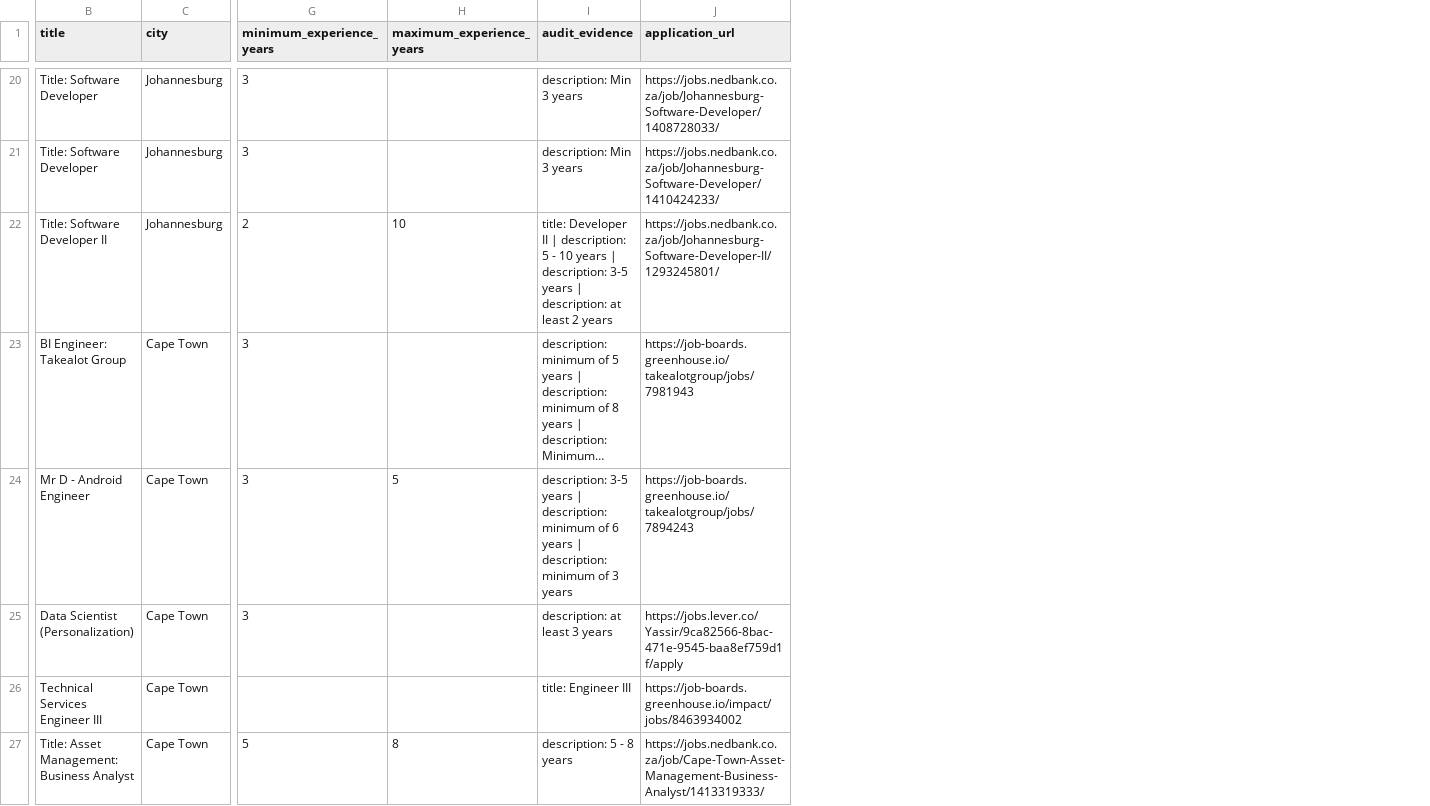
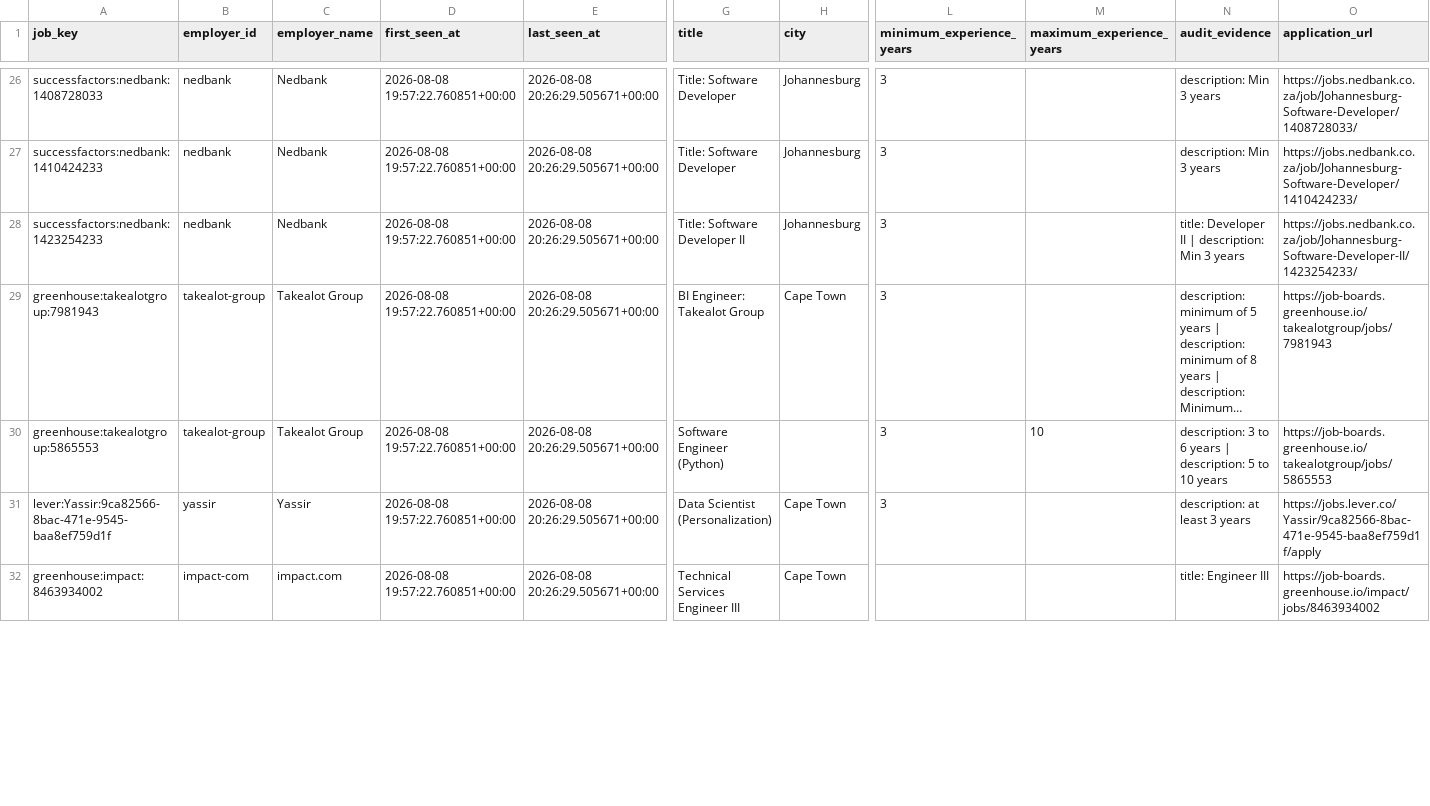
Before and after one commit to nonluthando/sa-grad-tech-job-market, a CSV file: data/analysis/unspecified-role-audit.csv, drawn as a sheet; only a part is shown, gaps mark what is left out; long unchanged cells end in …; removed rows and columns are numbered as before the commit, all else as after; rows hold the shown columns only; the diff covers the shown part only; the diff names each change by its address in the sheet, - before the commit and + after, or states it on an @@ line.

```diff
--- a/data/analysis/unspecified-role-audit.csv
+++ b/data/analysis/unspecified-role-audit.csv
+column A (job_key), rows 26-32: successfactors:nedbank:1408728033 | successfactors:nedbank:1410424233 | successfactors:nedbank:1423254233 | greenhouse:takealotgroup:7981943 | greenhouse:takealotgroup:5865553 | lever:Yassir:9ca82566-8bac-471e-9545-baa8ef759d1f | greenhouse:impact:8463934002
+column B (employer_id), rows 26-32: nedbank | nedbank | nedbank | takealot-group | takealot-group | yassir | impact-com
+column C (employer_name), rows 26-32: Nedbank | Nedbank | Nedbank | Takealot Group | Takealot Group | Yassir | impact.com
+column D (first_seen_at), rows 26-32: all 2026-08-08 19:57:22.760851+00:00
+column E (last_seen_at), rows 26-32: all 2026-08-08 20:26:29.505671+00:00
-L28 (minimum_experience_years): 2
+L28 (minimum_experience_years): 3
-M28 (maximum_experience_years): 10
+M28 (maximum_experience_years): (empty)
-N28 (audit_evidence): …| description: 5 - 10 years | description: 3-5 years | description: at least 2 years
+N28 (audit_evidence): …| description: Min 3 years
-O28 (application_url): https://jobs.nedbank.co.za/job/Johannesburg-Software-Developer-II/1293245801/
+O28 (application_url): https://jobs.nedbank.co.za/job/Johannesburg-Software-Developer-II/1423254233/
-G30 (title): Mr D - Android Engineer
+G30 (title): Software Engineer (Python)
-H30 (city): Cape Town
+H30 (city): (empty)
-M30 (maximum_experience_years): 5
+M30 (maximum_experience_years): 10
-N30 (audit_evidence): description: 3-5 years | description: minimum of 6 years | description: minimum of 3 years
+N30 (audit_evidence): description: 3 to 6 years | description: 5 to 10 years
-O30 (application_url): https://job-boards.greenhouse.io/takealotgroup/jobs/7894243
+O30 (application_url): https://job-boards.greenhouse.io/takealotgroup/jobs/5865553
-row 27: Title: Asset Management: Business Analyst | Cape Town | 5 | 8 | description: 5 - 8 years | https://jobs.nedbank.co.za/job/Cape-Town-Asset-Management-Business-Analyst/1413319333/
```
Also changed, not shown: 7 added rows, 4 removed rows and 20 edited cells elsewhere in this file, 22 other files.
